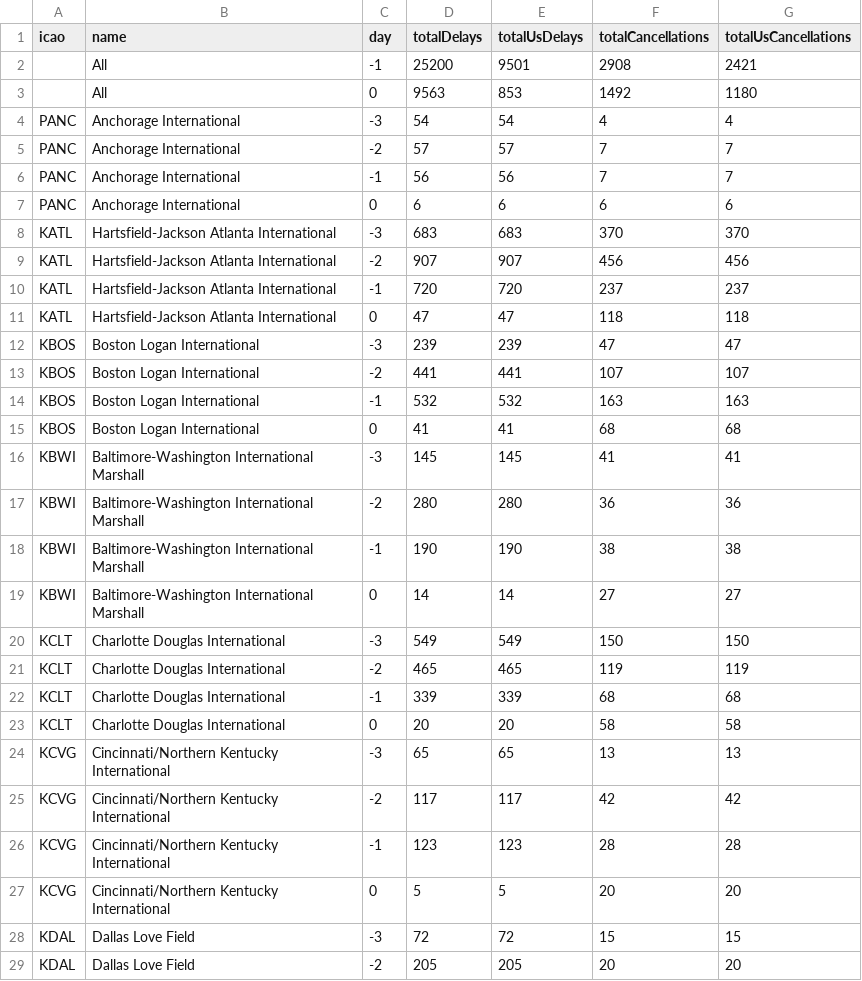
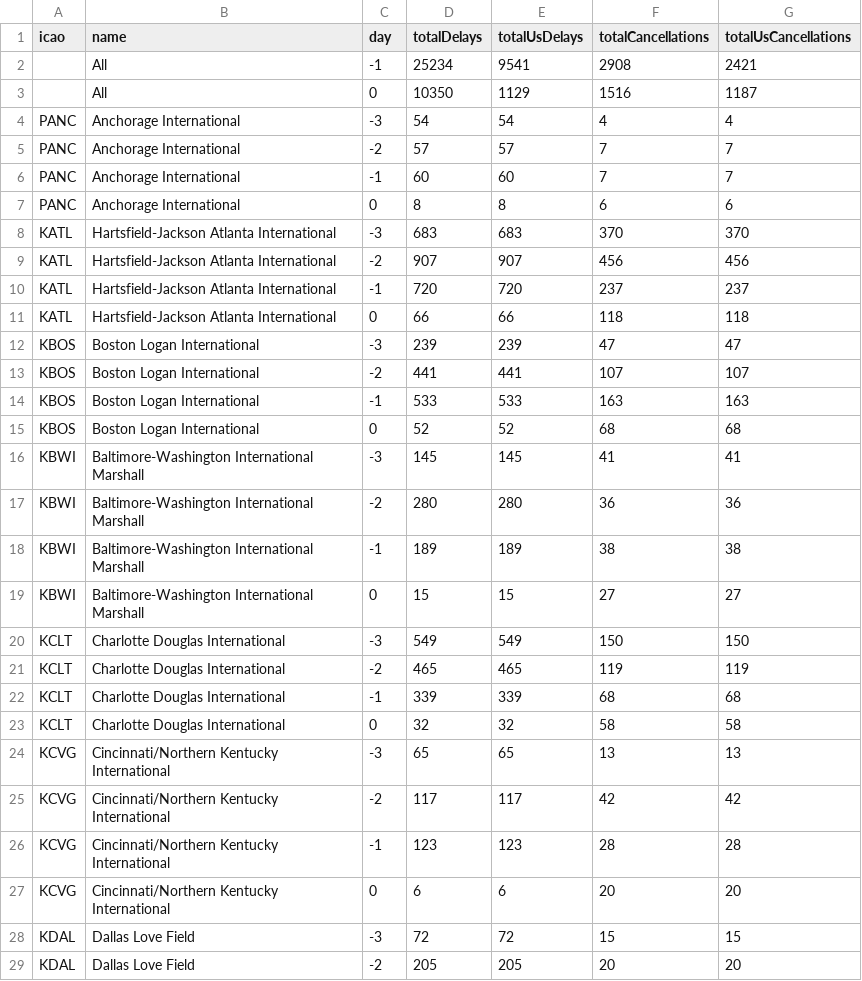
Before and after one commit to erxclau/flightaware, a CSV file: 2025-11-11.csv, drawn as a sheet; only a part is shown; the diff covers the shown part only.

```diff
--- a/2025-11-11.csv
+++ b/2025-11-11.csv
@@ -1,8 +1,8 @@
 icao,name,day,totalDelays,totalUsDelays,totalCancellations,totalUsCancellations
-,All,-1,25200,9501,2908,2421
-,All,0,9563,853,1492,1180
+,All,-1,25234,9541,2908,2421
+,All,0,10350,1129,1516,1187
 PANC,Anchorage International,-3,54,54,4,4
 PANC,Anchorage International,-2,57,57,7,7
-PANC,Anchorage International,-1,56,56,7,7
-PANC,Anchorage International,0,6,6,6,6
+PANC,Anchorage International,-1,60,60,7,7
+PANC,Anchorage International,0,8,8,6,6
 KATL,Hartsfield-Jackson Atlanta International,-3,683,683,370,370
@@ -10,11 +10,11 @@ KATL,Hartsfield-Jackson Atlanta International,-2,907,907,456,456
 KATL,Hartsfield-Jackson Atlanta International,-1,720,720,237,237
-KATL,Hartsfield-Jackson Atlanta International,0,47,47,118,118
+KATL,Hartsfield-Jackson Atlanta International,0,66,66,118,118
 KBOS,Boston Logan International,-3,239,239,47,47
 KBOS,Boston Logan International,-2,441,441,107,107
-KBOS,Boston Logan International,-1,532,532,163,163
-KBOS,Boston Logan International,0,41,41,68,68
+KBOS,Boston Logan International,-1,533,533,163,163
+KBOS,Boston Logan International,0,52,52,68,68
 KBWI,Baltimore-Washington International Marshall,-3,145,145,41,41
 KBWI,Baltimore-Washington International Marshall,-2,280,280,36,36
-KBWI,Baltimore-Washington International Marshall,-1,190,190,38,38
-KBWI,Baltimore-Washington International Marshall,0,14,14,27,27
+KBWI,Baltimore-Washington International Marshall,-1,189,189,38,38
+KBWI,Baltimore-Washington International Marshall,0,15,15,27,27
 KCLT,Charlotte Douglas International,-3,549,549,150,150
@@ -22,3 +22,3 @@ KCLT,Charlotte Douglas International,-2,465,465,119,119
 KCLT,Charlotte Douglas International,-1,339,339,68,68
-KCLT,Charlotte Douglas International,0,20,20,58,58
+KCLT,Charlotte Douglas International,0,32,32,58,58
 KCVG,Cincinnati/Northern Kentucky International,-3,65,65,13,13
@@ -26,3 +26,3 @@ KCVG,Cincinnati/Northern Kentucky International,-2,117,117,42,42
 KCVG,Cincinnati/Northern Kentucky International,-1,123,123,28,28
-KCVG,Cincinnati/Northern Kentucky International,0,5,5,20,20
+KCVG,Cincinnati/Northern Kentucky International,0,6,6,20,20
 KDAL,Dallas Love Field,-3,72,72,15,15
```
Also changed, not shown: 122 edited cells elsewhere in this file.
